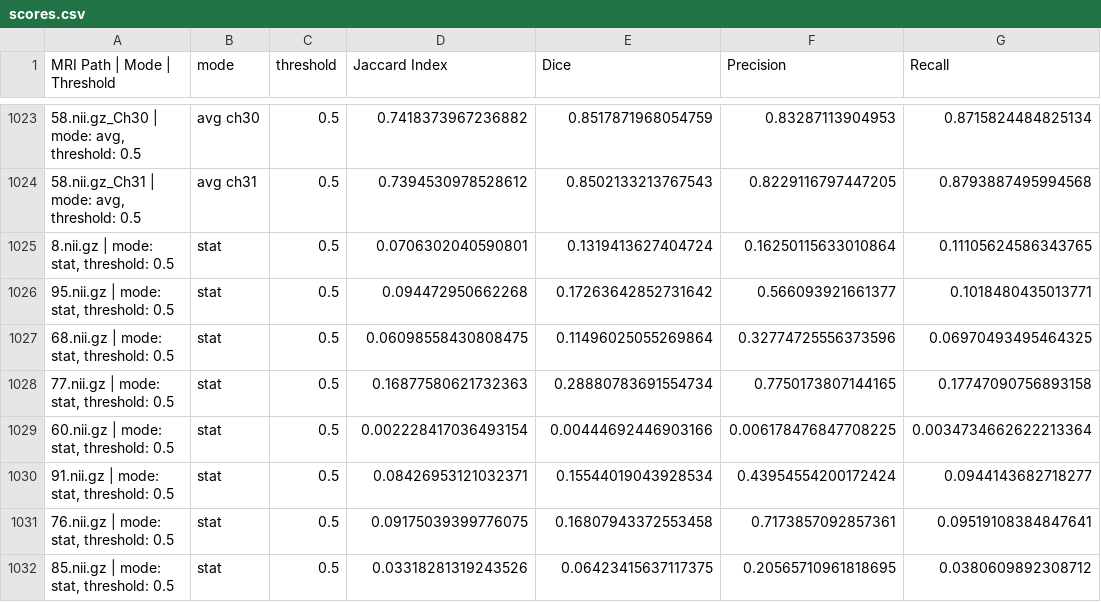
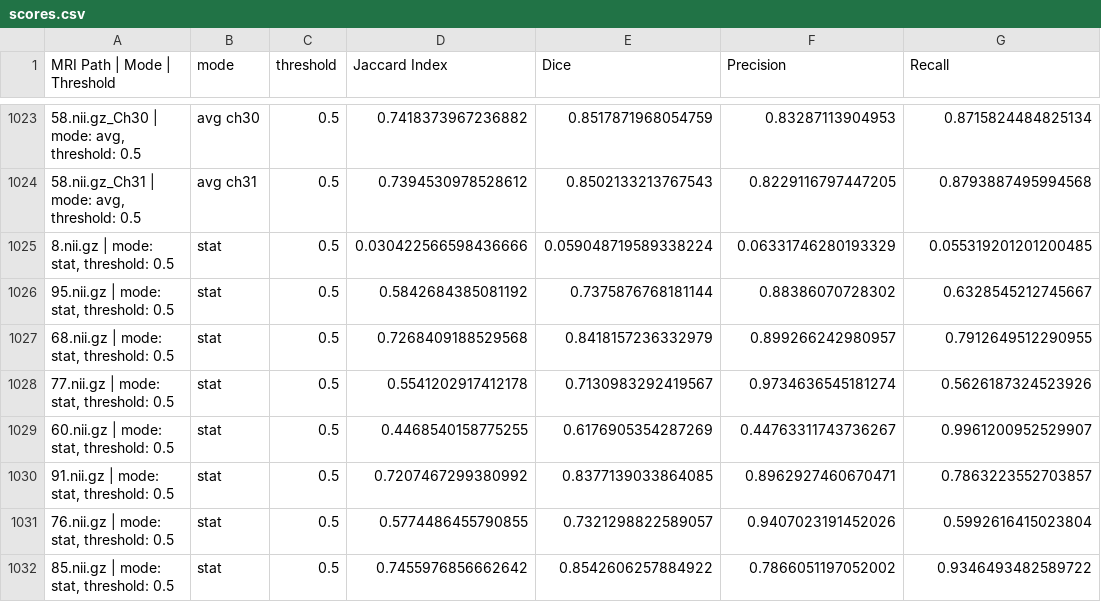
Before and after one commit to dc-wong/BME495Final, a CSV file: results/scores.csv, drawn as a sheet; only a part is shown, gaps mark what is left out; the diff covers the shown part only; the diff names each change by its address in the sheet, - before the commit and + after, or states it on an @@ line.

```diff
--- a/results/scores.csv
+++ b/results/scores.csv
-D1025 (Jaccard Index): 0.0706302040590801
+D1025 (Jaccard Index): 0.030422566598436666
-E1025 (Dice): 0.1319413627404724
+E1025 (Dice): 0.059048719589338224
-F1025 (Precision): 0.16250115633010864
+F1025 (Precision): 0.06331746280193329
-G1025 (Recall): 0.11105624586343765
+G1025 (Recall): 0.055319201201200485
-D1026 (Jaccard Index): 0.094472950662268
+D1026 (Jaccard Index): 0.5842684385081192
-E1026 (Dice): 0.17263642852731642
+E1026 (Dice): 0.7375876768181144
-F1026 (Precision): 0.566093921661377
+F1026 (Precision): 0.88386070728302
-G1026 (Recall): 0.1018480435013771
+G1026 (Recall): 0.6328545212745667
-D1027 (Jaccard Index): 0.06098558430808475
+D1027 (Jaccard Index): 0.7268409188529568
-E1027 (Dice): 0.11496025055269864
+E1027 (Dice): 0.8418157236332979
-F1027 (Precision): 0.32774725556373596
+F1027 (Precision): 0.899266242980957
-G1027 (Recall): 0.06970493495464325
+G1027 (Recall): 0.7912649512290955
-D1028 (Jaccard Index): 0.16877580621732363
+D1028 (Jaccard Index): 0.5541202917412178
-E1028 (Dice): 0.28880783691554734
+E1028 (Dice): 0.7130983292419567
-F1028 (Precision): 0.7750173807144165
+F1028 (Precision): 0.9734636545181274
-G1028 (Recall): 0.17747090756893158
+G1028 (Recall): 0.5626187324523926
-D1029 (Jaccard Index): 0.002228417036493154
+D1029 (Jaccard Index): 0.4468540158775255
-E1029 (Dice): 0.00444692446903166
+E1029 (Dice): 0.6176905354287269
-F1029 (Precision): 0.006178476847708225
+F1029 (Precision): 0.44763311743736267
-G1029 (Recall): 0.0034734662622213364
+G1029 (Recall): 0.9961200952529907
-D1030 (Jaccard Index): 0.08426953121032371
+D1030 (Jaccard Index): 0.7207467299380992
-E1030 (Dice): 0.15544019043928534
+E1030 (Dice): 0.8377139033864085
-F1030 (Precision): 0.43954554200172424
+F1030 (Precision): 0.8962927460670471
-G1030 (Recall): 0.0944143682718277
+G1030 (Recall): 0.7863223552703857
-D1031 (Jaccard Index): 0.09175039399776075
+D1031 (Jaccard Index): 0.5774486455790855
-E1031 (Dice): 0.16807943372553458
+E1031 (Dice): 0.7321298822589057
-F1031 (Precision): 0.7173857092857361
+F1031 (Precision): 0.9407023191452026
-G1031 (Recall): 0.09519108384847641
+G1031 (Recall): 0.5992616415023804
-D1032 (Jaccard Index): 0.03318281319243526
+D1032 (Jaccard Index): 0.7455976856662642
-E1032 (Dice): 0.06423415637117375
+E1032 (Dice): 0.8542606257884922
-F1032 (Precision): 0.20565710961818695
+F1032 (Precision): 0.7866051197052002
-G1032 (Recall): 0.0380609892308712
+G1032 (Recall): 0.9346493482589722
```
Also changed, not shown: 92 edited cells elsewhere in this file, 32 other files.
